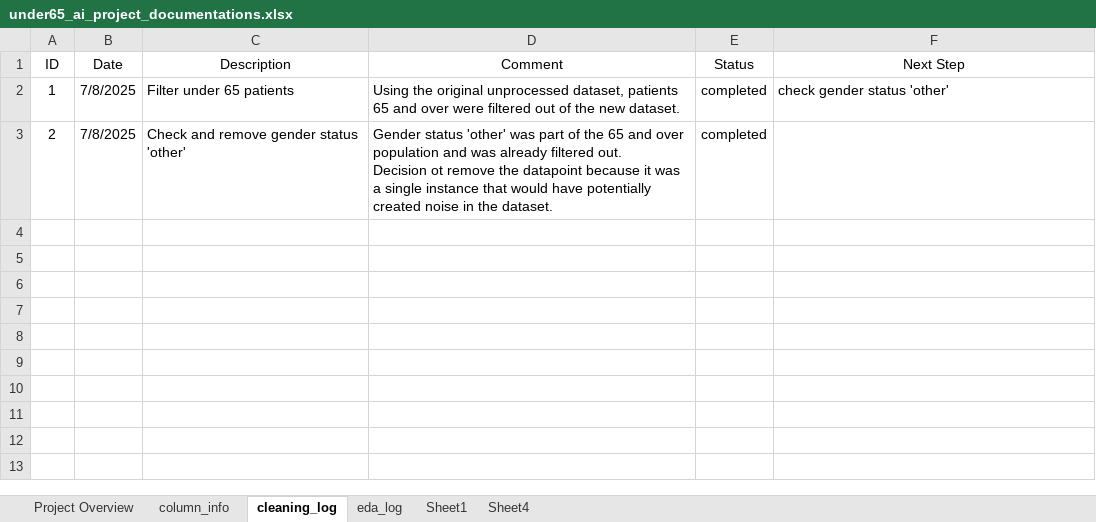
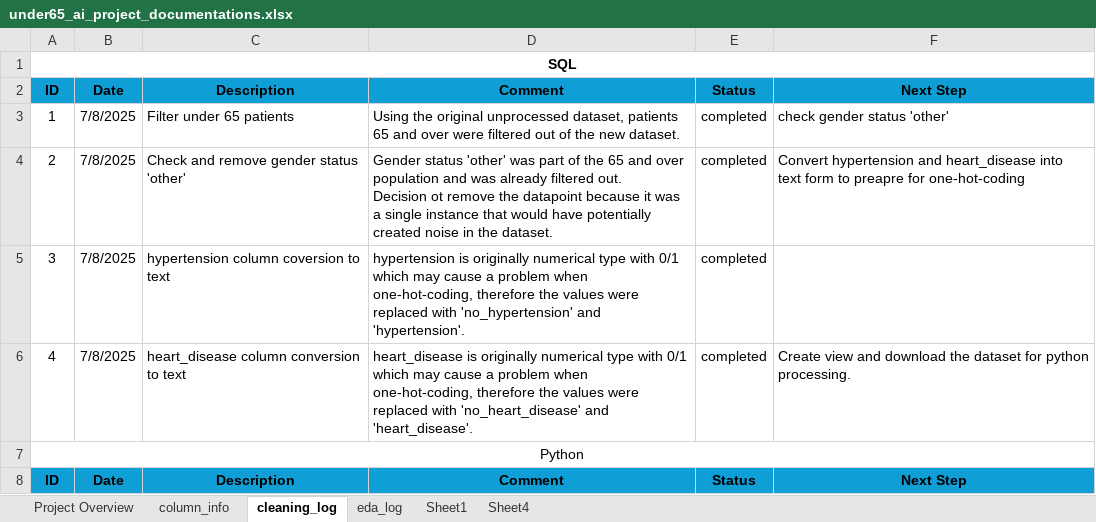
Before and after one commit to jmedinacs/under65_stroke_risk_ai_tool, an Excel workbook: documentation/under65_ai_project_documentations.xlsx, sheet cleaning_log, drawn as a sheet; values as stored, in another font and other column widths than the file's, no borders; addresses are those after the commit; the diff names each change by its address in the sheet, - before the commit and + after, or states it on an @@ line.

Commit message:
SQL cleaning phase done (filter under 65, convert hypertension and heart disease to text, drop single gender instance).

```diff
--- a/documentation/under65_ai_project_documentations.xlsx (sheet cleaning_log)
+++ b/documentation/under65_ai_project_documentations.xlsx (sheet cleaning_log)
+row 1: SQL
@@ A2:F2 fill: none → #0F9ED5, bold: off → on @@
-F4: (empty)
+F4: Convert hypertension and heart_disease into text form to preapre for one-hot-coding
+row 5: 3 | 7/8/2025 | hypertension column coversion to text | hypertension is originally numerical type with 0/1 which may cause a problem when one-hot-coding, therefore the values were replaced with 'no_hypertension' and 'hypertension'. | completed
+row 6: 4 | 7/8/2025 | heart_disease column conversion to text | heart_disease is originally numerical type with 0/1 which may cause a problem when one-hot-coding, therefore the values were replaced with 'no_heart_disease' and 'heart_disease'. | completed | Create view and download the dataset for python processing.
+row 7: Python
+row 8: ID | Date | Description | Comment | Status | Next Step
```
Also changed, not shown: 2 other files.
